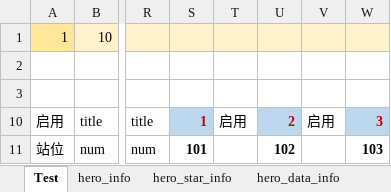
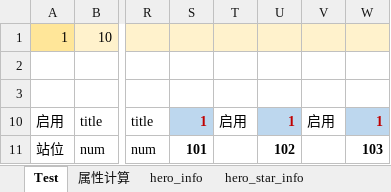
Before and after one commit to Tillfore/Turn-basedBattleSimuBook, an Excel workbook: excel_battlefield.xlsx, sheet Test, drawn as a sheet; only a part is shown, gaps mark what is left out; values as stored, in another font and other column widths than the file's, no borders; conditional formats not drawn; the diff covers the shown part only; the diff names each change by its address in the sheet, - before the commit and + after, or states it on an @@ line.

```diff
--- a/excel_battlefield.xlsx (sheet Test)
+++ b/excel_battlefield.xlsx (sheet Test)
@@ sheet tab unhidden: 属性计算 @@
-U10: 2
+U10: 1
-W10: 3
+W10: 1
```
Also changed, not shown: 9 edited cells elsewhere in this sheet, sheet Info, sheet Contents, other sheet tabs, 1 other file.
